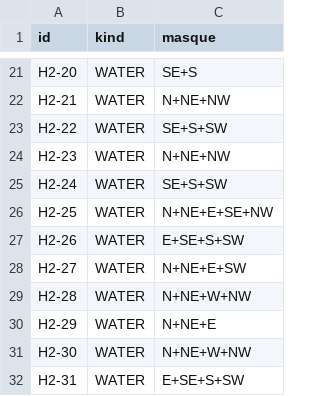
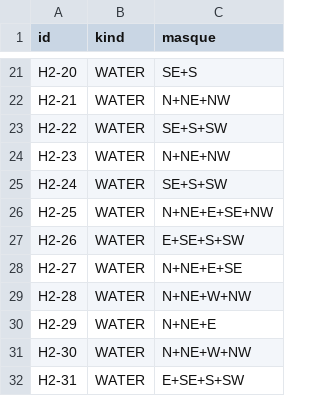
Before and after one commit to Nuages-Echoes/HeroesMapConverter, a CSV file: coastal_h2/labels.csv, drawn as a sheet; only a part is shown, gaps mark what is left out.

Commit message:
fix: H2-27 mask is N+NE+E+SE (land at SE, not SW)
Co-authored-by: Nuages-Echoes <Nuages-Echoes@users.noreply.github.com>

```diff
--- a/coastal_h2/labels.csv
+++ b/coastal_h2/labels.csv
@@ -27,3 +27,3 @@ H2-25,WATER,N+NE+E+SE+NW
 H2-26,WATER,E+SE+S+SW
-H2-27,WATER,N+NE+E+SW
+H2-27,WATER,N+NE+E+SE
 H2-28,WATER,N+NE+W+NW
```
